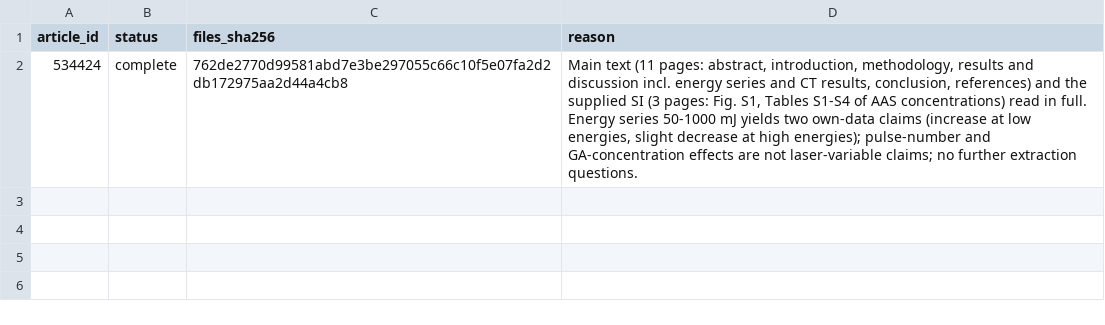
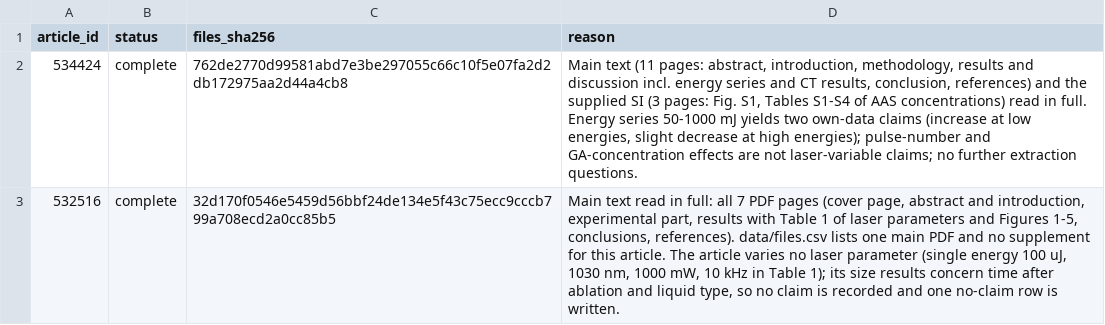
Before and after one commit to Kaldarinz/ai4science_proj, a CSV file: results/extraction_status.csv, drawn as a sheet; the diff names each change by its address in the sheet, - before the commit and + after, or states it on an @@ line.

```diff
--- a/results/extraction_status.csv
+++ b/results/extraction_status.csv
+row 3: 532516 | complete | 32d170f0546e5459d56bbf24de134e5f43c75ecc9cccb799a708ecd2a0cc85b5 | Main text read in full: all 7 PDF pages (cover page, abstract and introduction, experimental part, results with Table 1 of laser parameters and Figures 1-5, conclusions, references). data/files.csv lists one main PDF and no supplement for this article. The article varies no laser parameter (single energy 100 uJ, 1030 nm, 1000 mW, 10 kHz in Table 1); its size results concern time after ablation and liquid type, so no claim is recorded and one no-claim row is written.
```
Also changed, not shown: results/no_claims.csv, 2 other files.
